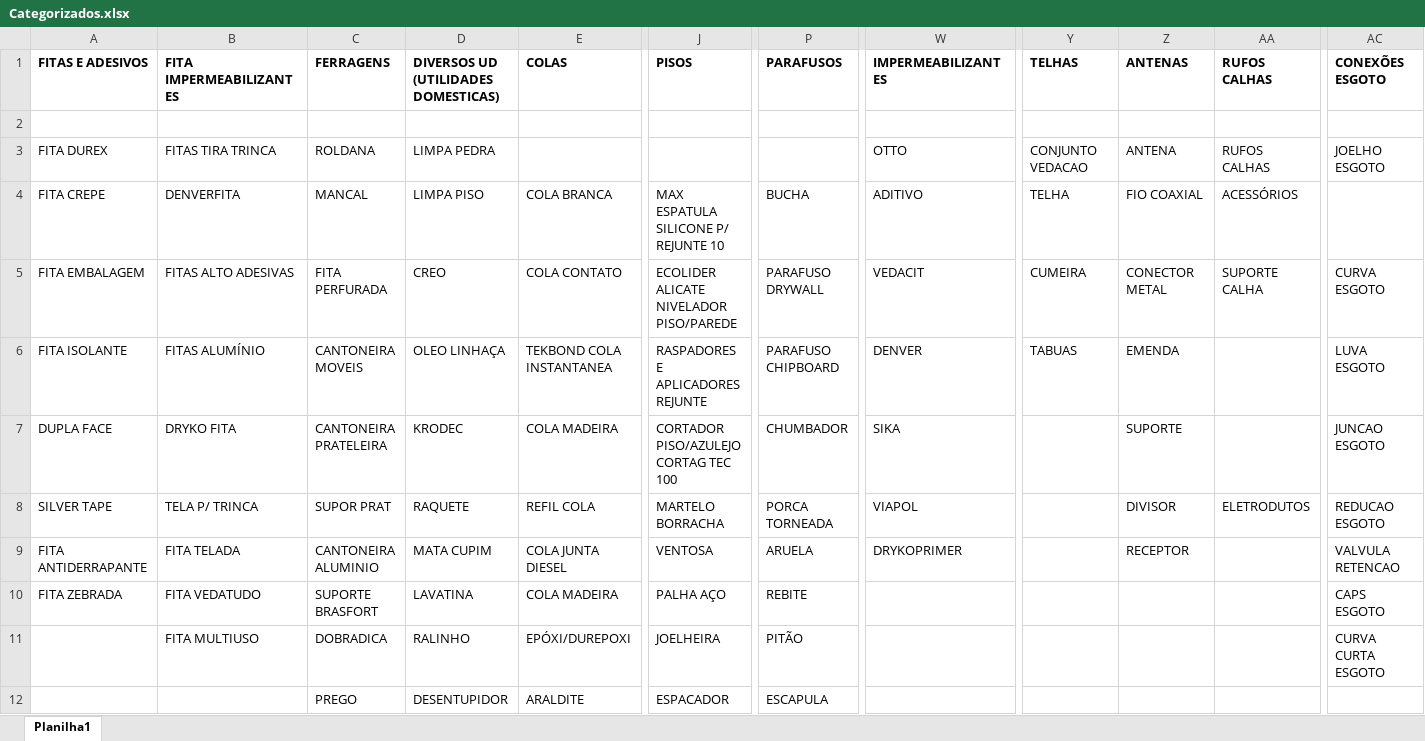
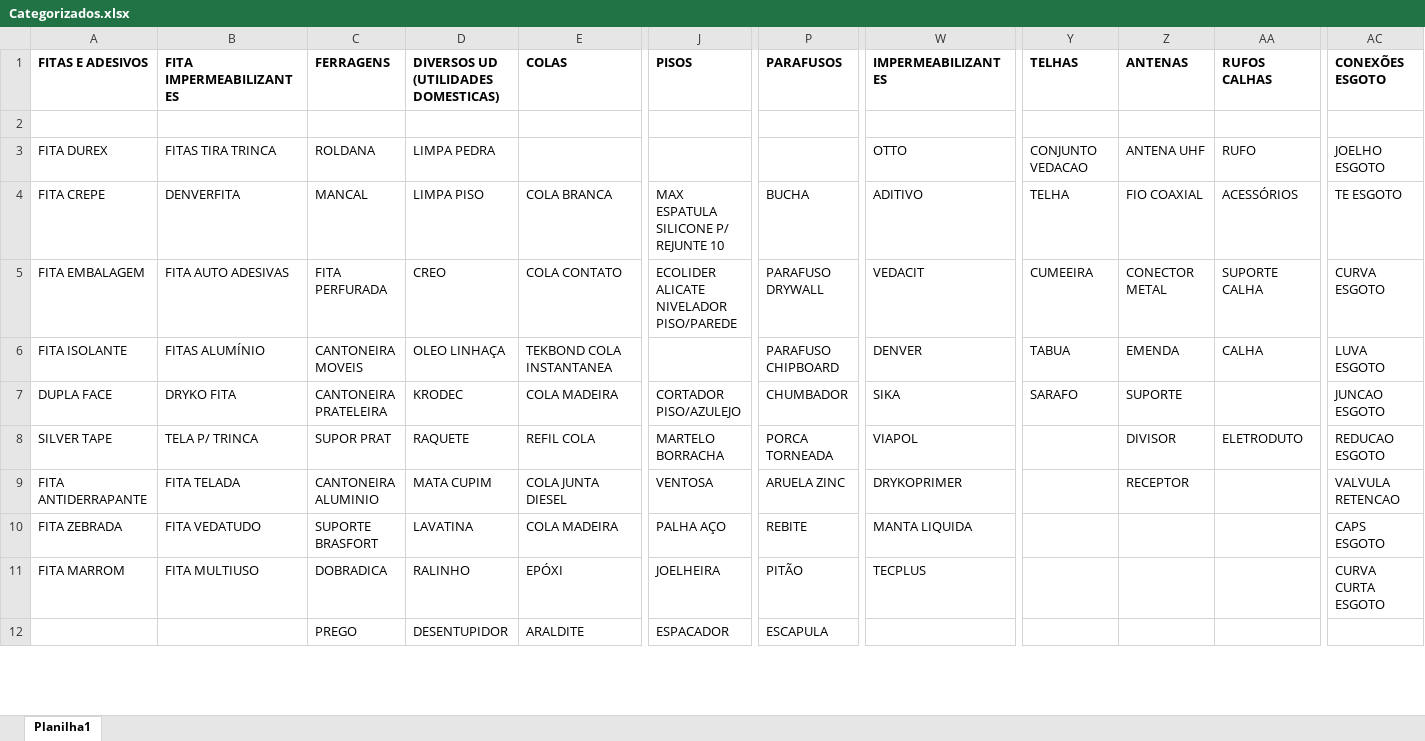
Before and after one commit to Lucas-Fernandes-Silva/auto_shopee, an Excel workbook: planilhas/outputs/Categorizados.xlsx, sheet Planilha1, drawn as a sheet; only a part is shown, gaps mark what is left out; values as stored, in another font and other column widths than the file's, no borders; the diff covers the shown part only; the diff names each change by its address in the sheet, - before the commit and + after, or states it on an @@ line.

```diff
--- a/planilhas/outputs/Categorizados.xlsx (sheet Planilha1)
+++ b/planilhas/outputs/Categorizados.xlsx (sheet Planilha1)
-Z3 (ANTENAS): ANTENA
+Z3 (ANTENAS): ANTENA UHF
-AA3 (RUFOS CALHAS): RUFOS CALHAS
+AA3 (RUFOS CALHAS): RUFO
-AC4 (CONEXÕES ESGOTO): (empty)
+AC4 (CONEXÕES ESGOTO): TE ESGOTO
-B5 (FITA IMPERMEABILIZANTES): FITAS ALTO ADESIVAS
+B5 (FITA IMPERMEABILIZANTES): FITA AUTO ADESIVAS
-Y5 (TELHAS): CUMEIRA
+Y5 (TELHAS): CUMEEIRA
-J6 (PISOS): RASPADORES E APLICADORES REJUNTE
+J6 (PISOS): (empty)
-Y6 (TELHAS): TABUAS
+Y6 (TELHAS): TABUA
-AA6 (RUFOS CALHAS): (empty)
+AA6 (RUFOS CALHAS): CALHA
-J7 (PISOS): CORTADOR PISO/AZULEJO CORTAG TEC 100
+J7 (PISOS): CORTADOR PISO/AZULEJO
-Y7 (TELHAS): (empty)
+Y7 (TELHAS): SARAFO
-AA8 (RUFOS CALHAS): ELETRODUTOS
+AA8 (RUFOS CALHAS): ELETRODUTO
-P9 (PARAFUSOS): ARUELA
+P9 (PARAFUSOS): ARUELA ZINC
-W10 (IMPERMEABILIZANTES): (empty)
+W10 (IMPERMEABILIZANTES): MANTA LIQUIDA
-A11 (FITAS E ADESIVOS): (empty)
+A11 (FITAS E ADESIVOS): FITA MARROM
-E11 (COLAS): EPÓXI/DUREPOXI
+E11 (COLAS): EPÓXI
-W11 (IMPERMEABILIZANTES): (empty)
+W11 (IMPERMEABILIZANTES): TECPLUS
```
Also changed, not shown: 2 added rows, 1 removed row, 41 edited cells and cell formats elsewhere in this sheet, Produtos_Classificados.xlsx, planilhas/outputs/Descrição_Norm.xlsx, 6 other files.
